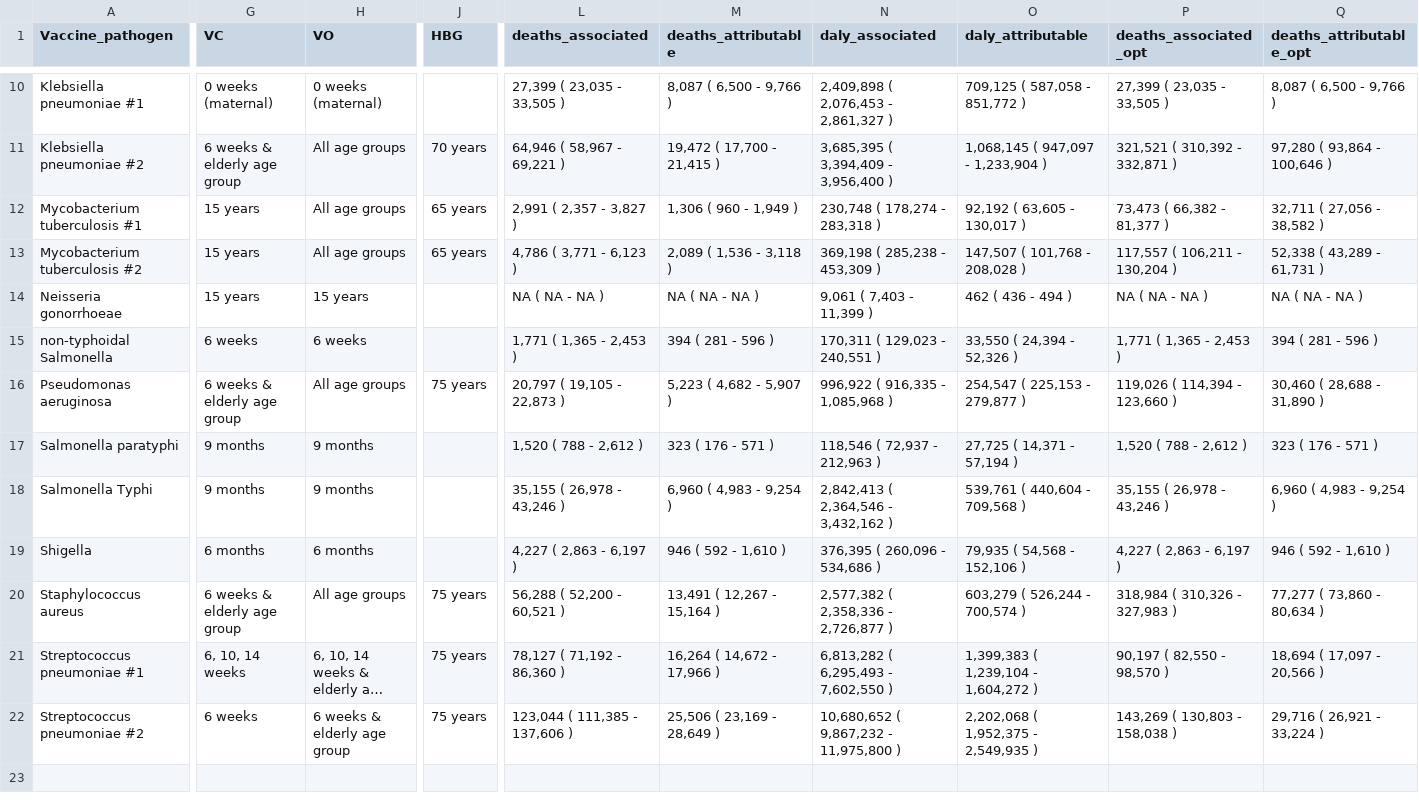
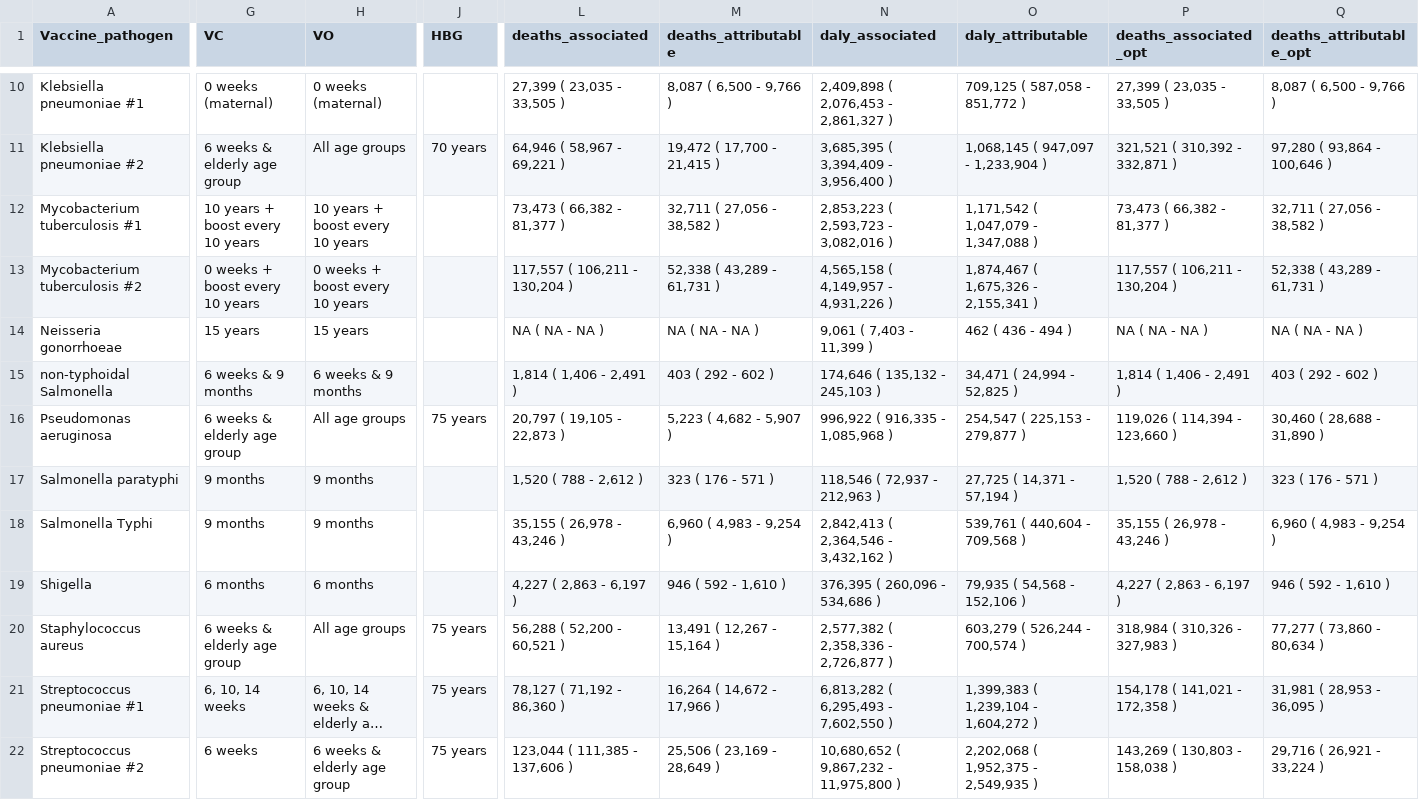
Before and after one commit to vaccine-impact/vaccine_amr, a CSV file: tables/Table_avertable_burden_of_corresponding_vaccines.csv, drawn as a sheet; only a part is shown, gaps mark what is left out; long unchanged cells end in …; the diff covers the shown part only; the diff names each change by its address in the sheet, - before the commit and + after, or states it on an @@ line.

```diff
--- a/tables/Table_avertable_burden_of_corresponding_vaccines.csv
+++ b/tables/Table_avertable_burden_of_corresponding_vaccines.csv
-G12 (VC): 15 years
+G12 (VC): 10 years + boost every 10 years
-H12 (VO): All age groups
+H12 (VO): 10 years + boost every 10 years
-J12:J13 (HBG): 65 years
+J12:J13 (HBG): (empty)
-L12 (deaths_associated): 2,991 ( 2,357 - 3,827 )
+L12 (deaths_associated): 73,473 ( 66,382 - 81,377 )
-M12 (deaths_attributable): 1,306 ( 960 - 1,949 )
+M12 (deaths_attributable): 32,711 ( 27,056 - 38,582 )
-N12 (daly_associated): 230,748 ( 178,274 - 283,318 )
+N12 (daly_associated): 2,853,223 ( 2,593,723 - 3,082,016 )
-O12 (daly_attributable): 92,192 ( 63,605 - 130,017 )
+O12 (daly_attributable): 1,171,542 ( 1,047,079 - 1,347,088 )
-G13 (VC): 15 years
+G13 (VC): 0 weeks + boost every 10 years
-H13 (VO): All age groups
+H13 (VO): 0 weeks + boost every 10 years
-L13 (deaths_associated): 4,786 ( 3,771 - 6,123 )
+L13 (deaths_associated): 117,557 ( 106,211 - 130,204 )
-M13 (deaths_attributable): 2,089 ( 1,536 - 3,118 )
+M13 (deaths_attributable): 52,338 ( 43,289 - 61,731 )
-N13 (daly_associated): 369,198 ( 285,238 - 453,309 )
+N13 (daly_associated): 4,565,158 ( 4,149,957 - 4,931,226 )
-O13 (daly_attributable): 147,507 ( 101,768 - 208,028 )
+O13 (daly_attributable): 1,874,467 ( 1,675,326 - 2,155,341 )
-G15 (VC): 6 weeks
+G15 (VC): 6 weeks & 9 months
-H15 (VO): 6 weeks
+H15 (VO): 6 weeks & 9 months
-L15 (deaths_associated): 1,771 ( 1,365 - 2,453 )
+L15 (deaths_associated): 1,814 ( 1,406 - 2,491 )
-M15 (deaths_attributable): 394 ( 281 - 596 )
+M15 (deaths_attributable): 403 ( 292 - 602 )
-N15 (daly_associated): 170,311 ( 129,023 - 240,551 )
+N15 (daly_associated): 174,646 ( 135,132 - 245,103 )
-O15 (daly_attributable): 33,550 ( 24,394 - 52,326 )
+O15 (daly_attributable): 34,471 ( 24,994 - 52,825 )
-P15 (deaths_associated_opt): 1,771 ( 1,365 - 2,453 )
+P15 (deaths_associated_opt): 1,814 ( 1,406 - 2,491 )
-Q15 (deaths_attributable_opt): 394 ( 281 - 596 )
+Q15 (deaths_attributable_opt): 403 ( 292 - 602 )
-P21 (deaths_associated_opt): 90,197 ( 82,550 - 98,570 )
+P21 (deaths_associated_opt): 154,178 ( 141,021 - 172,358 )
-Q21 (deaths_attributable_opt): 18,694 ( 17,097 - 20,566 )
+Q21 (deaths_attributable_opt): 31,981 ( 28,953 - 36,095 )
```
Also changed, not shown: 4 edited cells elsewhere in this file, tables/AMR_dalys_data_conservative.csv, tables/AMR_dalys_data_optimistic.csv, 21 other files.
